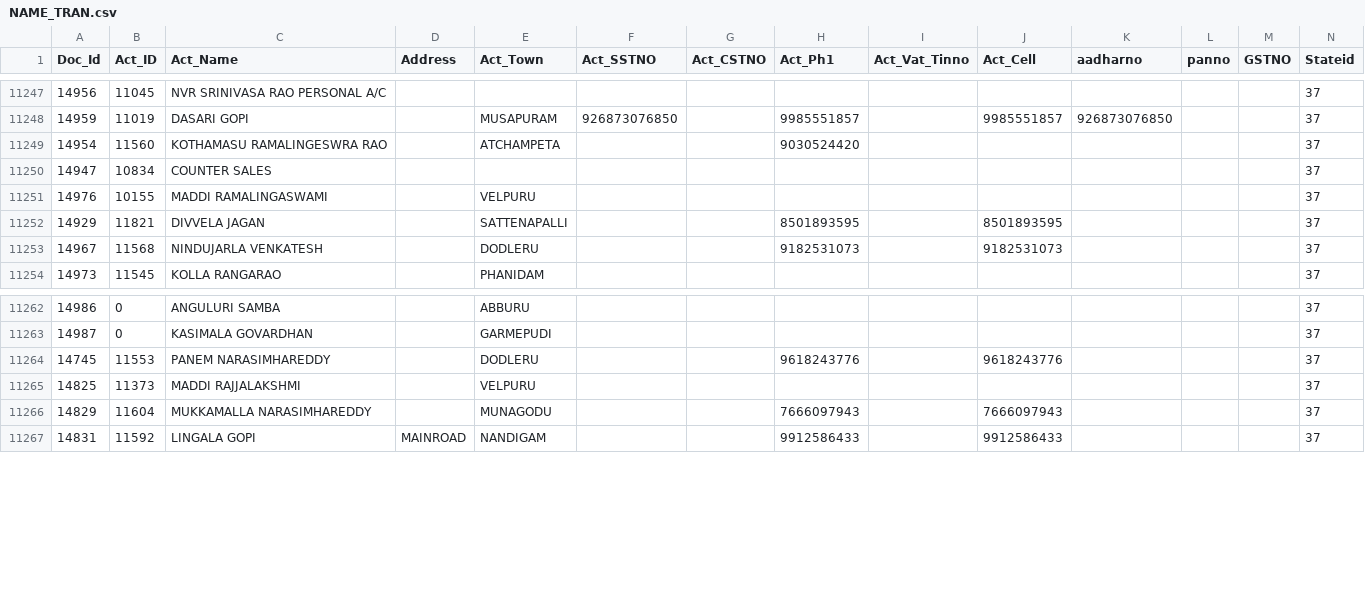
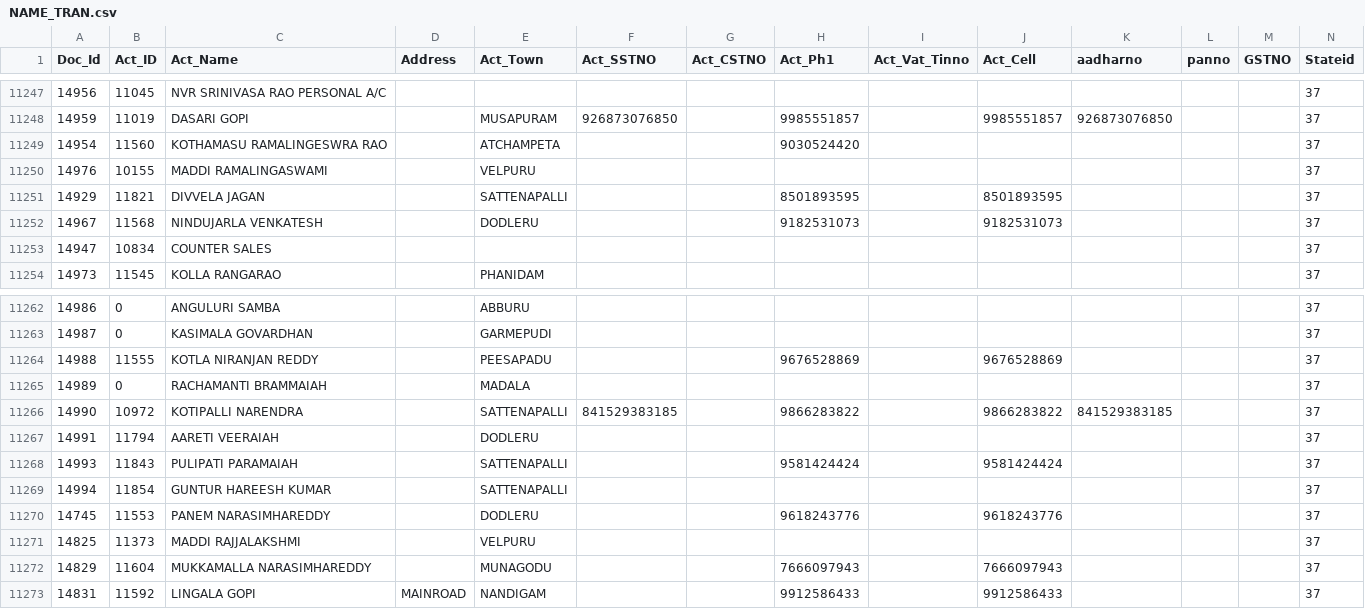
Before and after one commit to krishnasai-narayana/3goils, a CSV file: data/NAME_TRAN.csv, drawn as a sheet; only a part is shown, gaps mark what is left out; rows hold the shown columns only; the diff names each change by its address in the sheet, - before the commit and + after, or states it on an @@ line.

Commit message:
Data update: 28-11-2026

```diff
--- a/data/NAME_TRAN.csv
+++ b/data/NAME_TRAN.csv
@@ row 11250 moved to row 11253: 14947 @@
+row 11264: 14988 | 11555 | KOTLA NIRANJAN REDDY |  | PEESAPADU |  |  | 9676528869 |  | 9676528869 |  |  |  | 37
+row 11265: 14989 | 0 | RACHAMANTI BRAMMAIAH |  | MADALA |  |  |  |  |  |  |  |  | 37
+row 11266: 14990 | 10972 | KOTIPALLI NARENDRA |  | SATTENAPALLI | 841529383185 |  | 9866283822 |  | 9866283822 | 841529383185 |  |  | 37
+row 11267: 14991 | 11794 | AARETI VEERAIAH |  | DODLERU |  |  |  |  |  |  |  |  | 37
+row 11268: 14993 | 11843 | PULIPATI PARAMAIAH |  | SATTENAPALLI |  |  | 9581424424 |  | 9581424424 |  |  |  | 37
+row 11269: 14994 | 11854 | GUNTUR HAREESH KUMAR |  | SATTENAPALLI |  |  |  |  |  |  |  |  | 37
```
Also changed, not shown: data/Doc_MaxId.csv, 7 other files.
